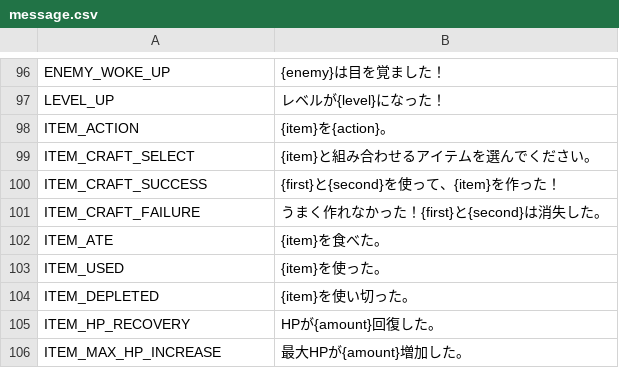
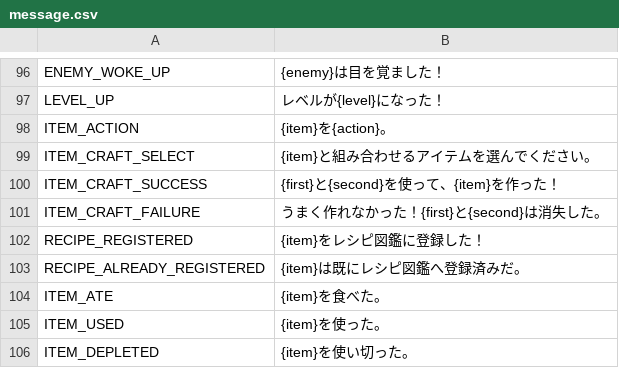
Before and after one commit to Aliostro/lumia-underground-labyrinth, a CSV file: assets/data/message.csv, drawn as a sheet; only a part is shown, gaps mark what is left out; the shorter side is filled out with more unchanged rows.

Commit message:
Add persistent recipe book

```diff
--- a/assets/data/message.csv
+++ b/assets/data/message.csv
@@ -101,2 +101,4 @@
 "ITEM_CRAFT_FAILURE","うまく作れなかった！{first}と{second}は消失した。"
+"RECIPE_REGISTERED","{item}をレシピ図鑑に登録した！"
+"RECIPE_ALREADY_REGISTERED","{item}は既にレシピ図鑑へ登録済みだ。"
 "ITEM_ATE","{item}を食べた。"
```
Also changed, not shown: 8 other files.
